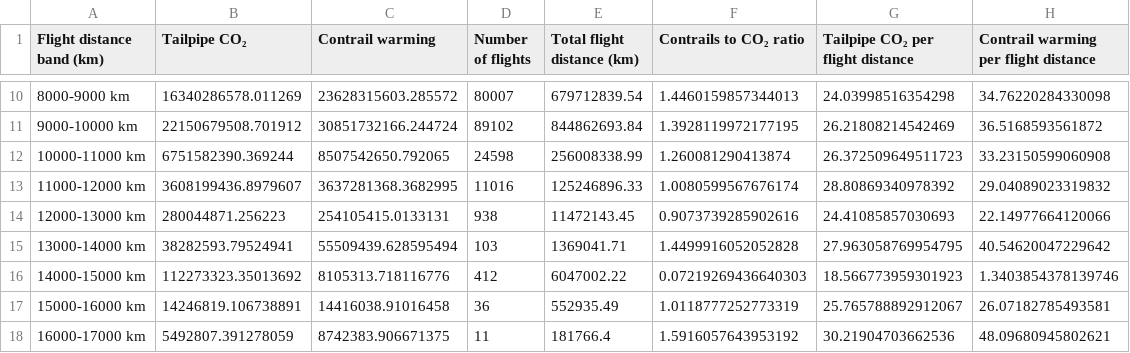
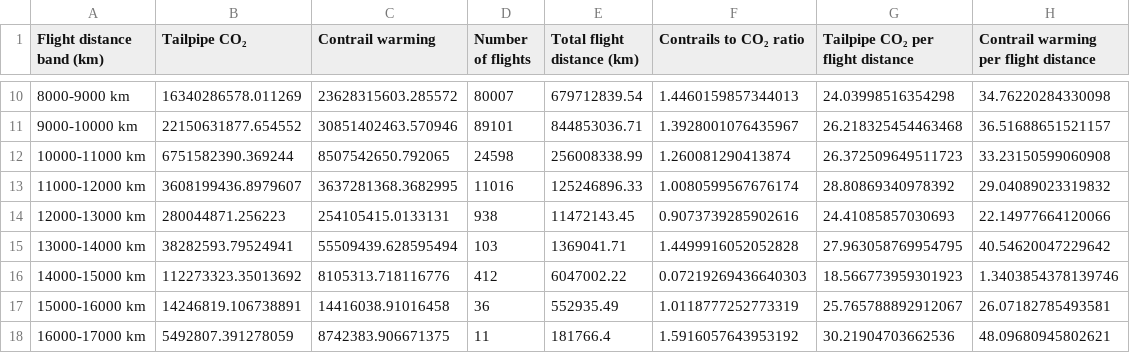
Before and after one commit to Transport-Environment/atm_and_contrail_avoidance, a CSV file: output/departures/7_warming_by_distance.csv, drawn as a sheet; only a part is shown, gaps mark what is left out; the diff covers the shown part only.

```diff
--- a/output/departures/7_warming_by_distance.csv
+++ b/output/departures/7_warming_by_distance.csv
@@ -10,3 +10,3 @@ Flight distance band (km),Tailpipe CO₂,Contrail warming,Number of flights,Tota
 8000-9000 km,16340286578.011269,23628315603.285572,80007,679712839.54,1.4460159857344013,24.03998516354298,34.76220284330098
-9000-10000 km,22150679508.701912,30851732166.244724,89102,844862693.84,1.3928119972177195,26.21808214542469,36.5168593561872
+9000-10000 km,22150631877.654552,30851402463.570946,89101,844853036.71,1.3928001076435967,26.218325454463468,36.51688651521157
 10000-11000 km,6751582390.369244,8507542650.792065,24598,256008338.99,1.260081290413874,26.372509649511723,33.23150599060908
```
Also changed, not shown: 56 edited cells elsewhere in this file, output/departures/1_big_hits_by_month.csv, output/departures/2_big_hits_by_hour.csv, 9 other files.
